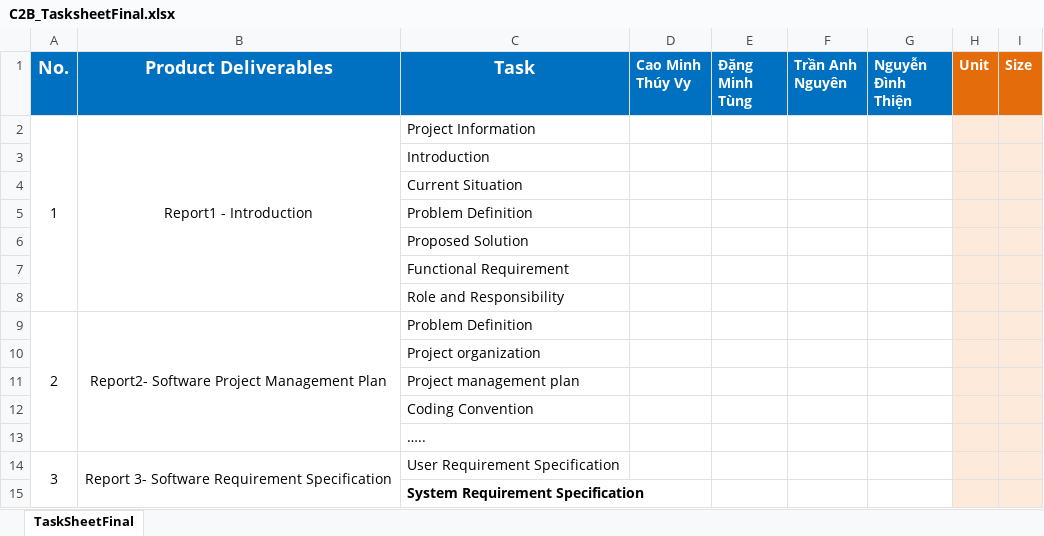
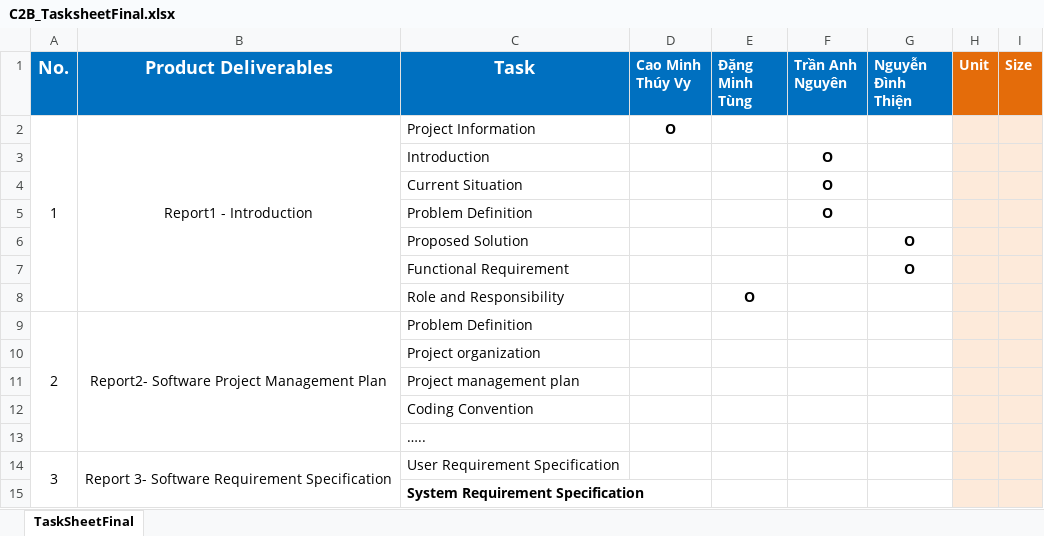
Before and after one commit to vycmt/Capstone-JS, an Excel workbook: Documents/C2B_TasksheetFinal.xlsx, sheet TaskSheetFinal, drawn as a sheet; only a part is shown; values as stored, in another font and other column widths than the file's, no borders; the diff names each change by its address in the sheet, - before the commit and + after, or states it on an @@ line.

Commit message:
Update report 1
Vy đã update role của mọi người trong report 1

```diff
--- a/Documents/C2B_TasksheetFinal.xlsx (sheet TaskSheetFinal)
+++ b/Documents/C2B_TasksheetFinal.xlsx (sheet TaskSheetFinal)
-D2 (Cao Minh Thúy Vy): (empty)
+D2 (Cao Minh Thúy Vy): O
-F3:F5 (Trần Anh Nguyên): (empty)
+F3:F5 (Trần Anh Nguyên): O
-G6:G7 (Nguyễn Đình Thiện): (empty)
+G6:G7 (Nguyễn Đình Thiện): O
-E8 (Đặng Minh Tùng): (empty)
+E8 (Đặng Minh Tùng): O
```
